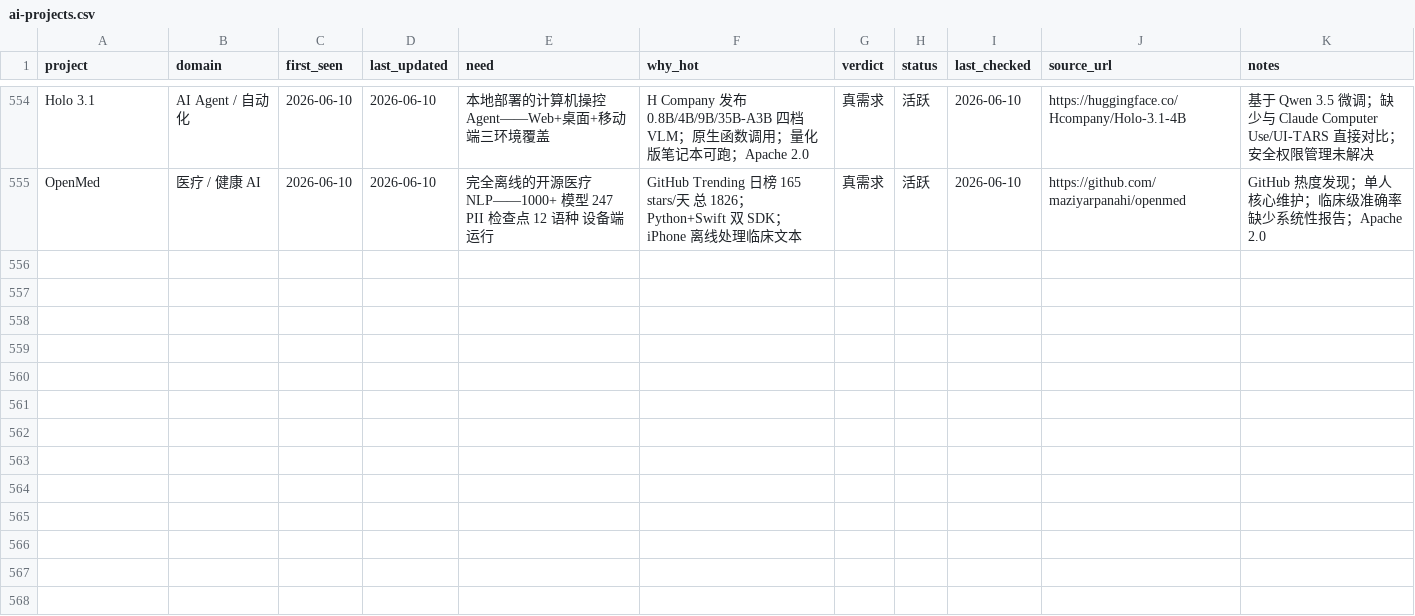
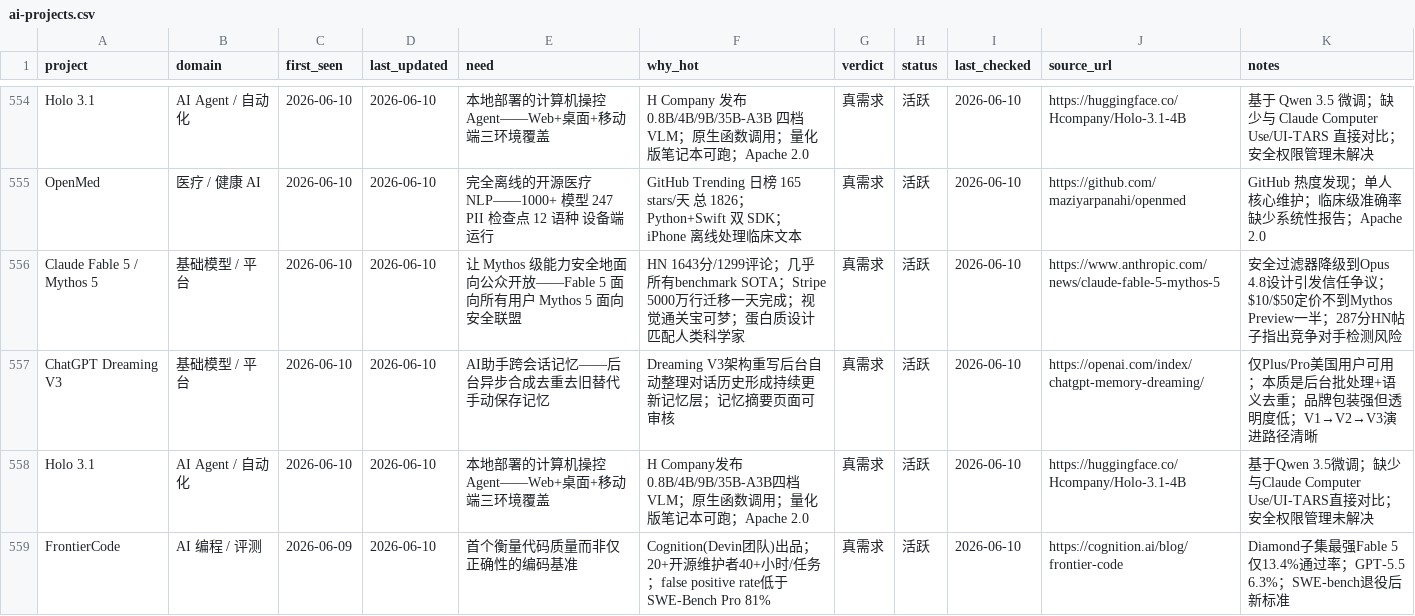
Before and after one commit to KuumaSan/AIProducts, a CSV file: tracking/ai-projects.csv, drawn as a sheet; only a part is shown, gaps mark what is left out; the diff names each change by its address in the sheet, - before the commit and + after, or states it on an @@ line.

Commit message:
AI日报: 更新项目追踪 2026-06-10

```diff
--- a/tracking/ai-projects.csv
+++ b/tracking/ai-projects.csv
+row 556: Claude Fable 5 / Mythos 5 | 基础模型 / 平台 | 2026-06-10 | 2026-06-10 | 让 Mythos 级能力安全地面向公众开放——Fable 5 面向所有用户 Mythos 5 面向安全联盟 | HN 1643分/1299评论；几乎所有benchmark SOTA；Stripe 5000万行迁移一天完成；视觉通关宝可梦；蛋白质设计匹配人类科学家 | 真需求 | 活跃 | 2026-06-10 | https://www.anthropic.com/news/claude-fable-5-mythos-5 | 安全过滤器降级到Opus 4.8设计引发信任争议；$10/$50定价不到Mythos Preview一半；287分HN帖子指出竞争对手检测风险
+row 557: ChatGPT Dreaming V3 | 基础模型 / 平台 | 2026-06-10 | 2026-06-10 | AI助手跨会话记忆——后台异步合成去重去旧替代手动保存记忆 | Dreaming V3架构重写后台自动整理对话历史形成持续更新记忆层；记忆摘要页面可审核 | 真需求 | 活跃 | 2026-06-10 | https://openai.com/index/chatgpt-memory-dreaming/ | 仅Plus/Pro美国用户可用；本质是后台批处理+语义去重；品牌包装强但透明度低；V1→V2→V3演进路径清晰
+row 558: Holo 3.1 | AI Agent / 自动化 | 2026-06-10 | 2026-06-10 | 本地部署的计算机操控Agent——Web+桌面+移动端三环境覆盖 | H Company发布0.8B/4B/9B/35B-A3B四档VLM；原生函数调用；量化版笔记本可跑；Apache 2.0 | 真需求 | 活跃 | 2026-06-10 | https://huggingface.co/Hcompany/Holo-3.1-4B | 基于Qwen 3.5微调；缺少与Claude Computer Use/UI-TARS直接对比；安全权限管理未解决
+row 559: FrontierCode | AI 编程 / 评测 | 2026-06-09 | 2026-06-10 | 首个衡量代码质量而非仅正确性的编码基准 | Cognition(Devin团队)出品；20+开源维护者40+小时/任务；false positive rate低于SWE-Bench Pro 81% | 真需求 | 活跃 | 2026-06-10 | https://cognition.ai/blog/frontier-code | Diamond子集最强Fable 5仅13.4%通过率；GPT-5.5 6.3%；SWE-bench退役后新标准
```
